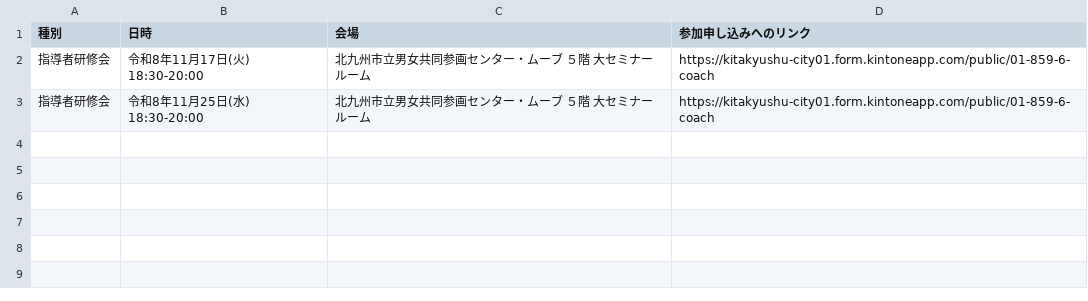
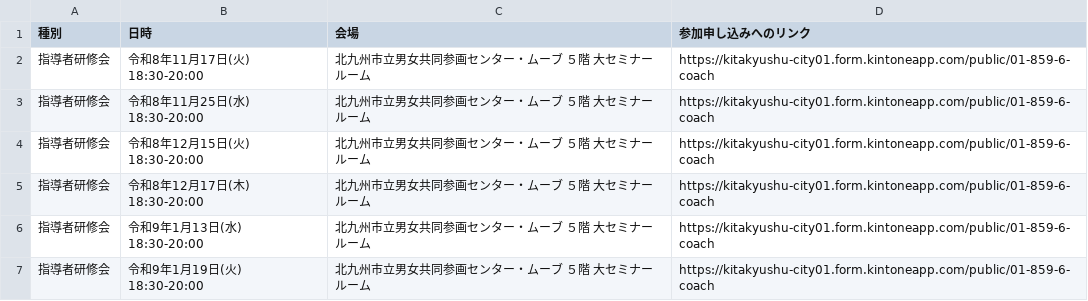
Before and after one commit to ryosuke1105/test.community, a CSV file: setumei.csv, drawn as a sheet.

Commit message:
Update setumei.csv

```diff
--- a/setumei.csv
+++ b/setumei.csv
@@ -3 +3,5 @@
 指導者研修会,令和8年11月25日(水) 18:30-20:00,北九州市立男女共同参画センター・ムーブ　５階 大セミナールーム,https://kitakyushu-city01.form.kintoneapp.com/public/01-859-6-coach
+指導者研修会,令和8年12月15日(火) 18:30-20:00,北九州市立男女共同参画センター・ムーブ　５階 大セミナールーム,https://kitakyushu-city01.form.kintoneapp.com/public/01-859-6-coach
+指導者研修会,令和8年12月17日(木) 18:30-20:00,北九州市立男女共同参画センター・ムーブ　５階 大セミナールーム,https://kitakyushu-city01.form.kintoneapp.com/public/01-859-6-coach
+指導者研修会,令和9年1月13日(水) 18:30-20:00,北九州市立男女共同参画センター・ムーブ　５階 大セミナールーム,https://kitakyushu-city01.form.kintoneapp.com/public/01-859-6-coach
+指導者研修会,令和9年1月19日(火) 18:30-20:00,北九州市立男女共同参画センター・ムーブ　５階 大セミナールーム,https://kitakyushu-city01.form.kintoneapp.com/public/01-859-6-coach
```
